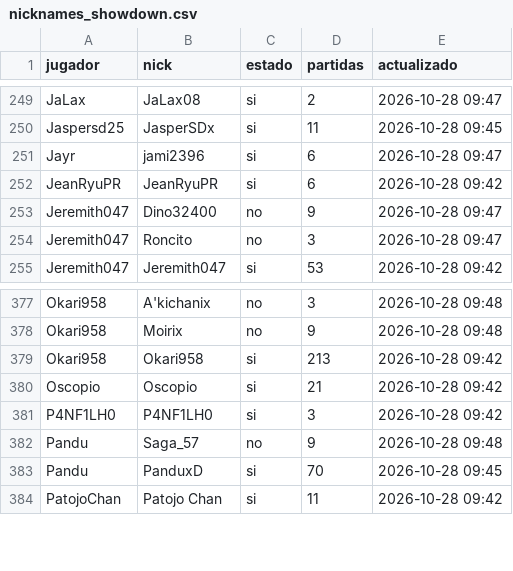
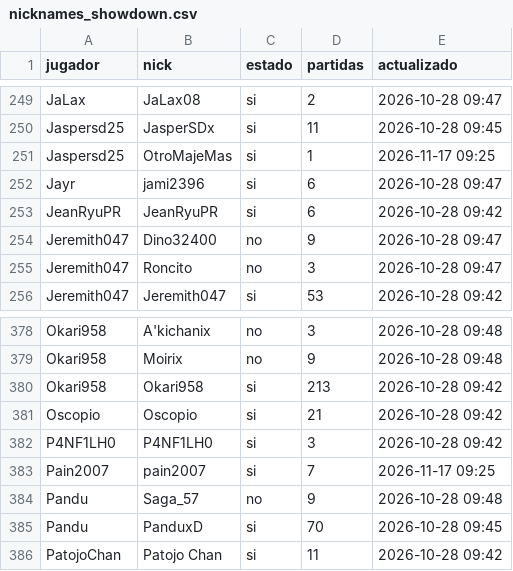
Before and after one commit to carlosacp526/dashboard-torneos-pokemon, a CSV file: data/nicknames_showdown.csv, drawn as a sheet; only a part is shown, gaps mark what is left out; the diff names each change by its address in the sheet, - before the commit and + after, or states it on an @@ line.

Commit message:
Actualiza nicknames de Showdown aprobados

```diff
--- a/data/nicknames_showdown.csv
+++ b/data/nicknames_showdown.csv
+row 251: Jaspersd25 | OtroMajeMas | si | 1 | 2026-11-17 09:25
+row 383: Pain2007 | pain2007 | si | 7 | 2026-11-17 09:25
```
